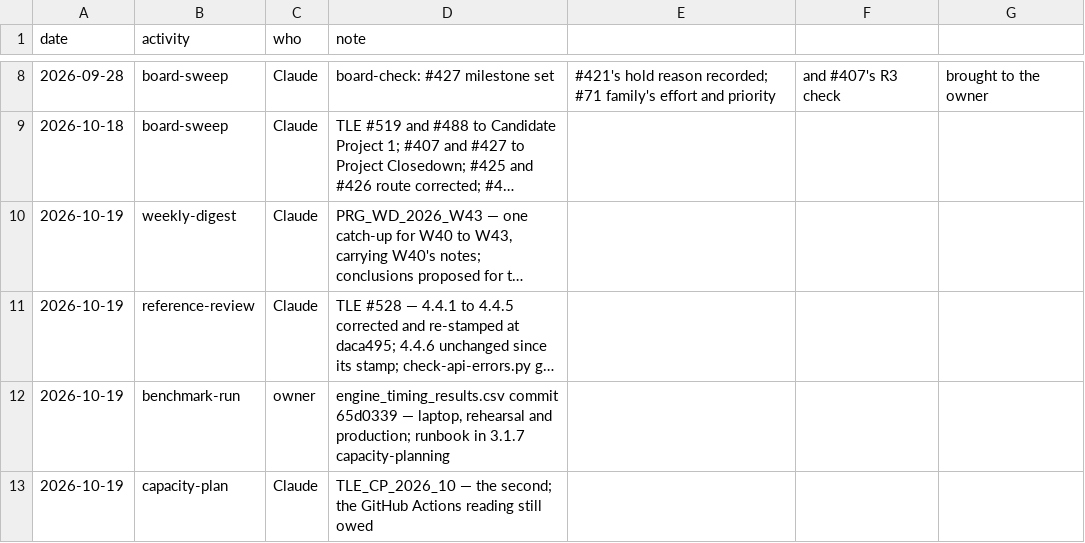
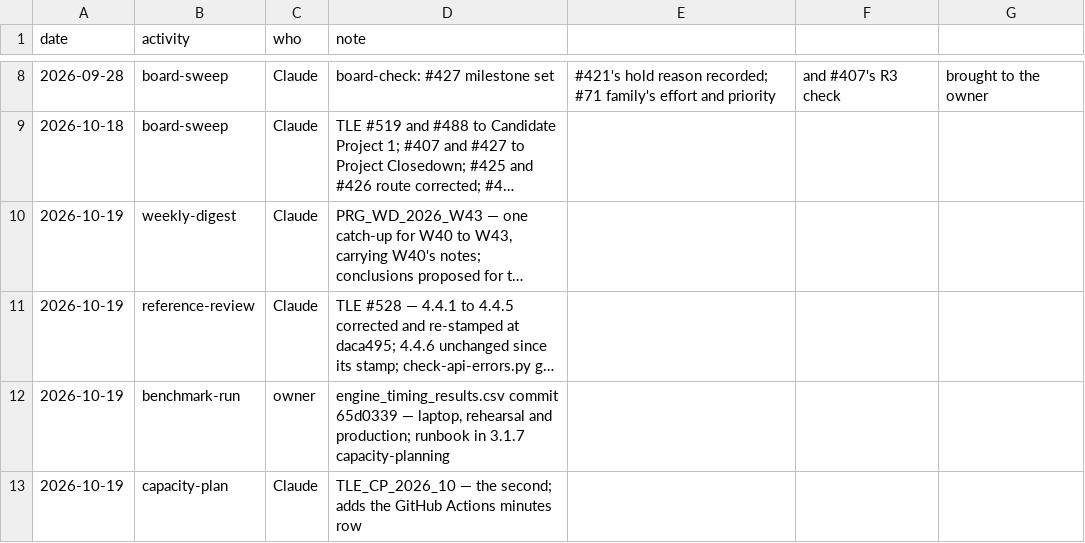
Before and after one commit to delphside/programme, a CSV file: records/2.3-activity-log.csv, drawn as a sheet; only a part is shown, gaps mark what is left out; long unchanged cells end in ….

```diff
--- a/records/2.3-activity-log.csv
+++ b/records/2.3-activity-log.csv
@@ -12,2 +12,2 @@ date,activity,who,note
 2026-10-19,benchmark-run,owner,"engine_timing_results.csv commit 65d0339 — laptop, rehearsal and production; runbook in 3.1.7 capacity-planning"
-2026-10-19,capacity-plan,Claude,TLE_CP_2026_10 — the second; the GitHub Actions reading still owed
+2026-10-19,capacity-plan,Claude,TLE_CP_2026_10 — the second; adds the GitHub Actions minutes row
```
Also changed, not shown: 1 other file.
